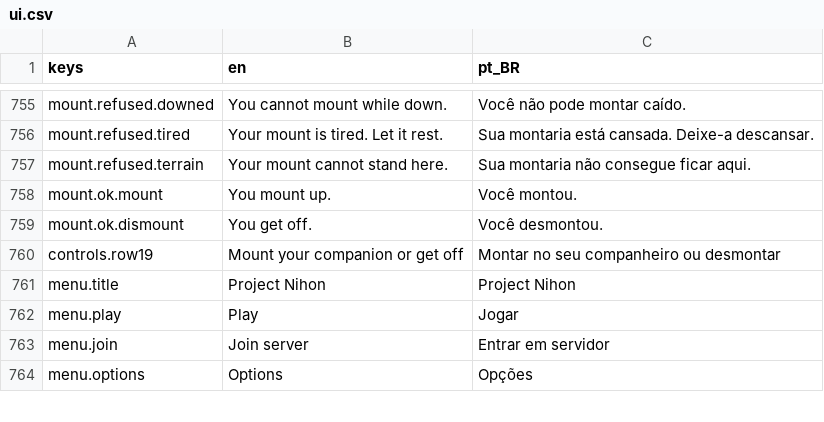
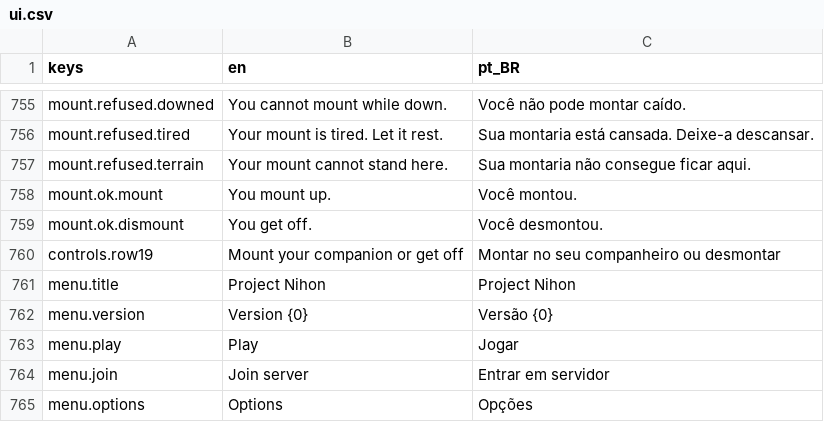
Before and after one commit to Tubaleviao/project-nihon, a CSV file: locale/ui.csv, drawn as a sheet; only a part is shown, gaps mark what is left out; the diff names each change by its address in the sheet, - before the commit and + after, or states it on an @@ line.

```diff
--- a/locale/ui.csv
+++ b/locale/ui.csv
+row 762: menu.version | Version {0} | Versão {0}
```
Also changed, not shown: 16 other files.
